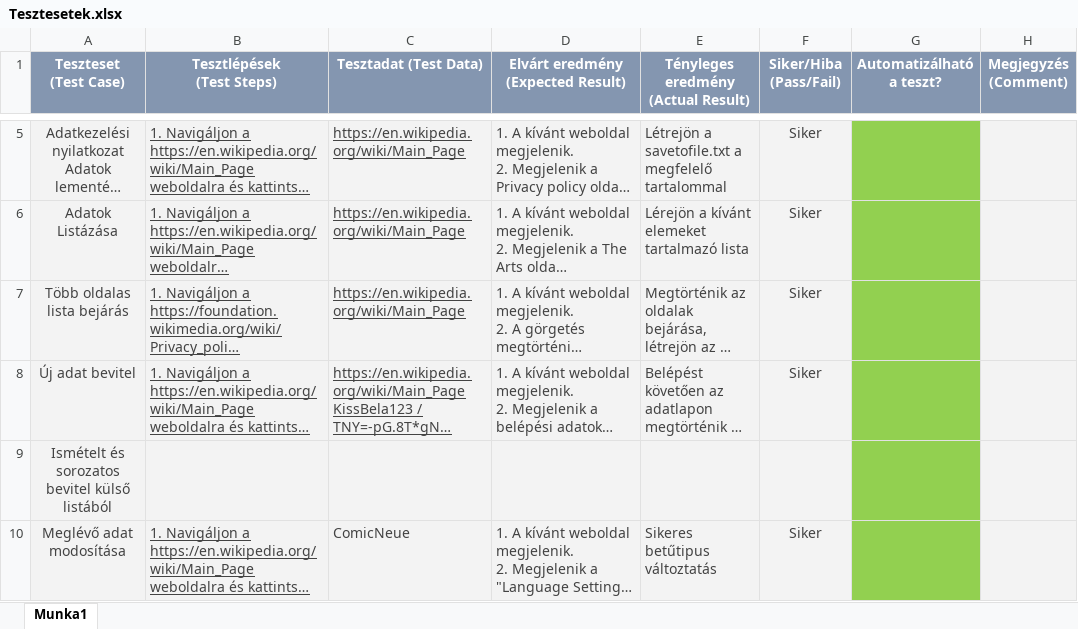
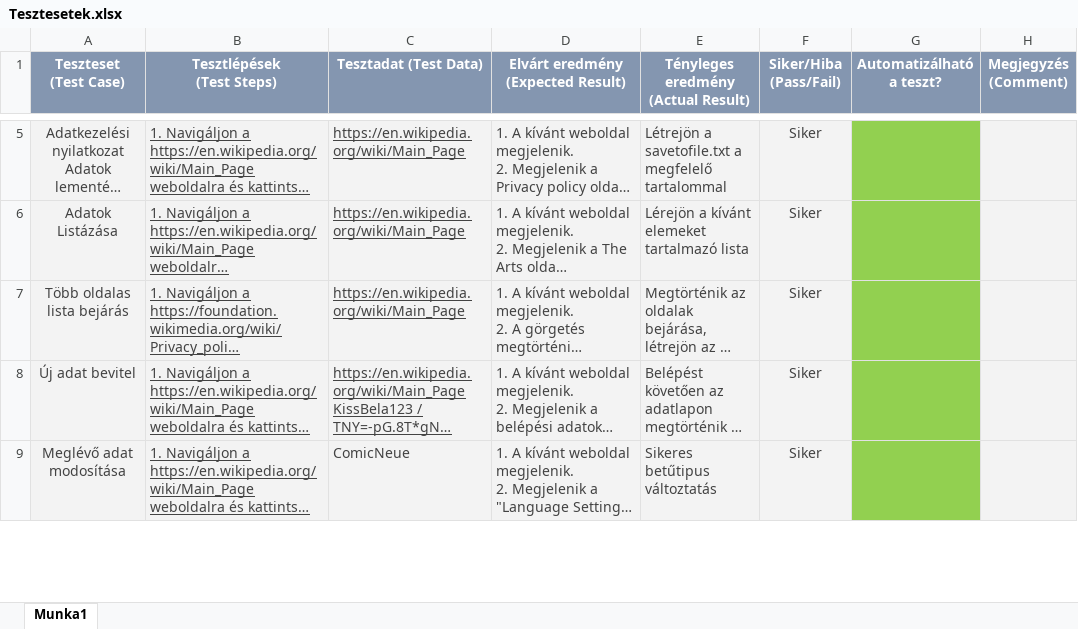
Before and after one commit to Csabi777/Vizsgaremek, an Excel workbook: Tesztesetek.xlsx, sheet Munka1, drawn as a sheet; only a part is shown, gaps mark what is left out; long unchanged cells end in …; values as stored, in another font and other column widths than the file's, no borders; charts and pictures not drawn; the diff covers the shown part only; the diff names each change by its address in the sheet, - before the commit and + after, or states it on an @@ line.

```diff
--- a/Tesztesetek.xlsx (sheet Munka1)
+++ b/Tesztesetek.xlsx (sheet Munka1)
-row 9: Ismételt és sorozatos bevitel külső listából
```
Also changed, not shown: 9 edited cells elsewhere in this sheet, 11 other files.
